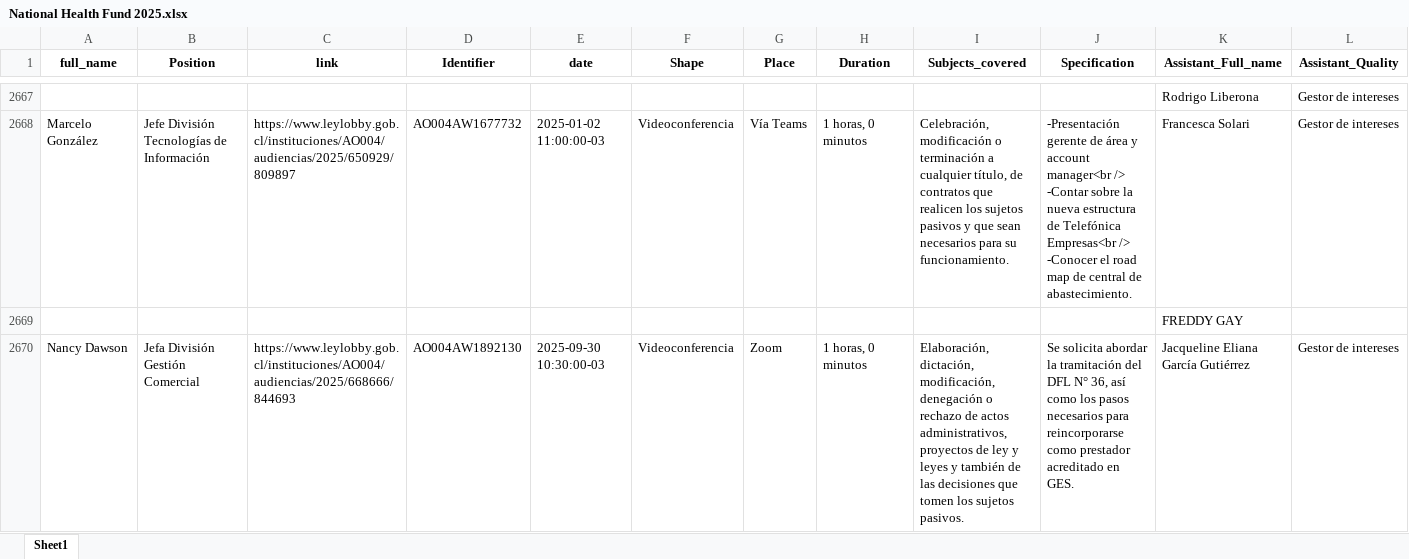
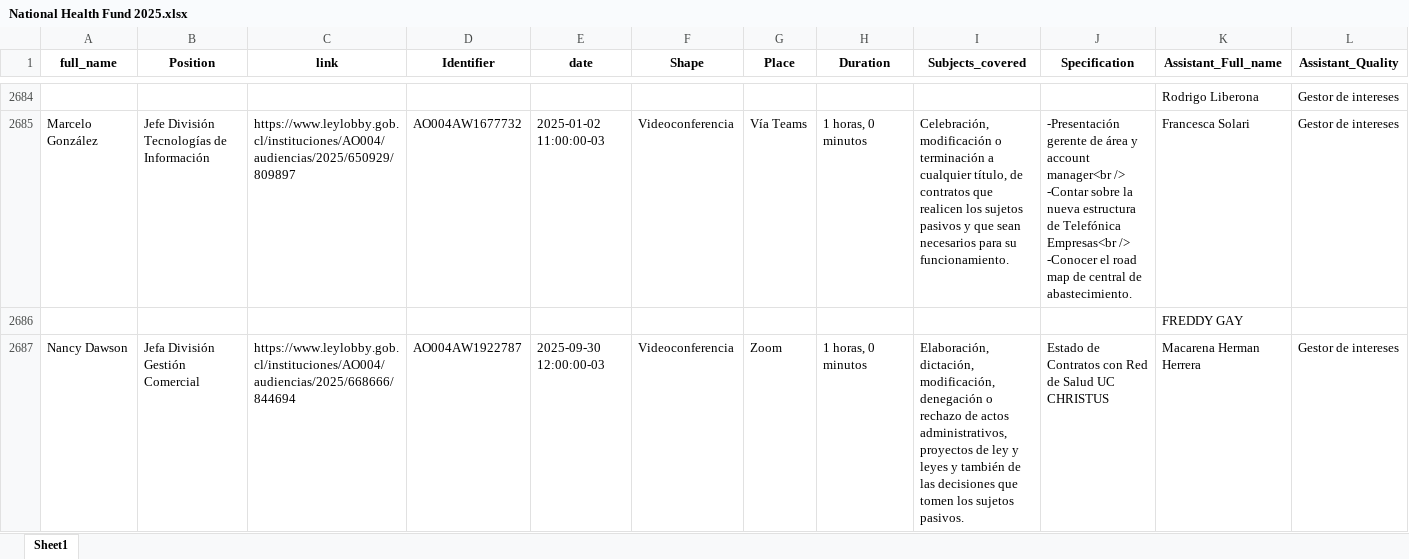
Before and after one commit to mariswarycharan/Chile_Ley_del_Lobby_Project, an Excel workbook: output/2025/scraped_data/National Health Fund 2025.xlsx, sheet Sheet1, drawn as a sheet; only a part is shown, gaps mark what is left out; the shorter side is filled out with more unchanged rows; values as stored, in another font and other column widths than the file's, no borders; rows hold the shown columns only; the diff covers the shown part only; the diff names each change by its address in the sheet, - before the commit and + after, or states it on an @@ line.

Commit message:
data updated on 2025-10-15 12:41:06.659271

```diff
--- a/output/2025/scraped_data/National Health Fund 2025.xlsx (sheet Sheet1)
+++ b/output/2025/scraped_data/National Health Fund 2025.xlsx (sheet Sheet1)
+row 2687: Nancy Dawson | Jefa División Gestión Comercial | https://www.leylobby.gob.cl/instituciones/AO004/audiencias/2025/668666/844694 | AO004AW1922787 | 2025-09-30 12:00:00-03 | Videoconferencia | Zoom | 1 horas, 0 minutos | Elaboración, dictación, modificación, denegación o rechazo de actos administrativos, proyectos de ley y leyes y también de las decisiones que tomen los sujetos pasivos. | Estado de Contratos con Red de Salud UC CHRISTUS | Macarena Herman Herrera | Gestor de intereses
```
Also changed, not shown: 18 added rows, 33 moved rows and 8 edited cells elsewhere in this sheet, output/2025/scraped_data/Ministry of Health 2025.xlsx, output/2025/scraped_data/Supply Center of the National Health Services System 2025.xlsx, 20 other files.
